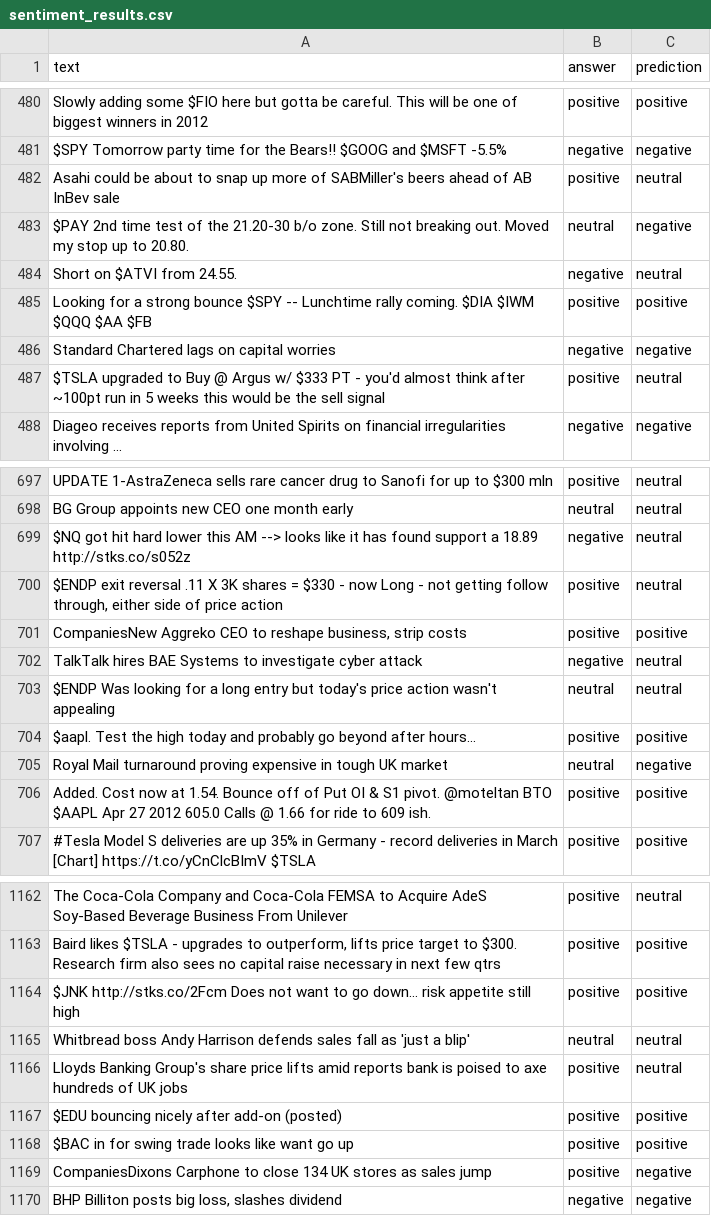
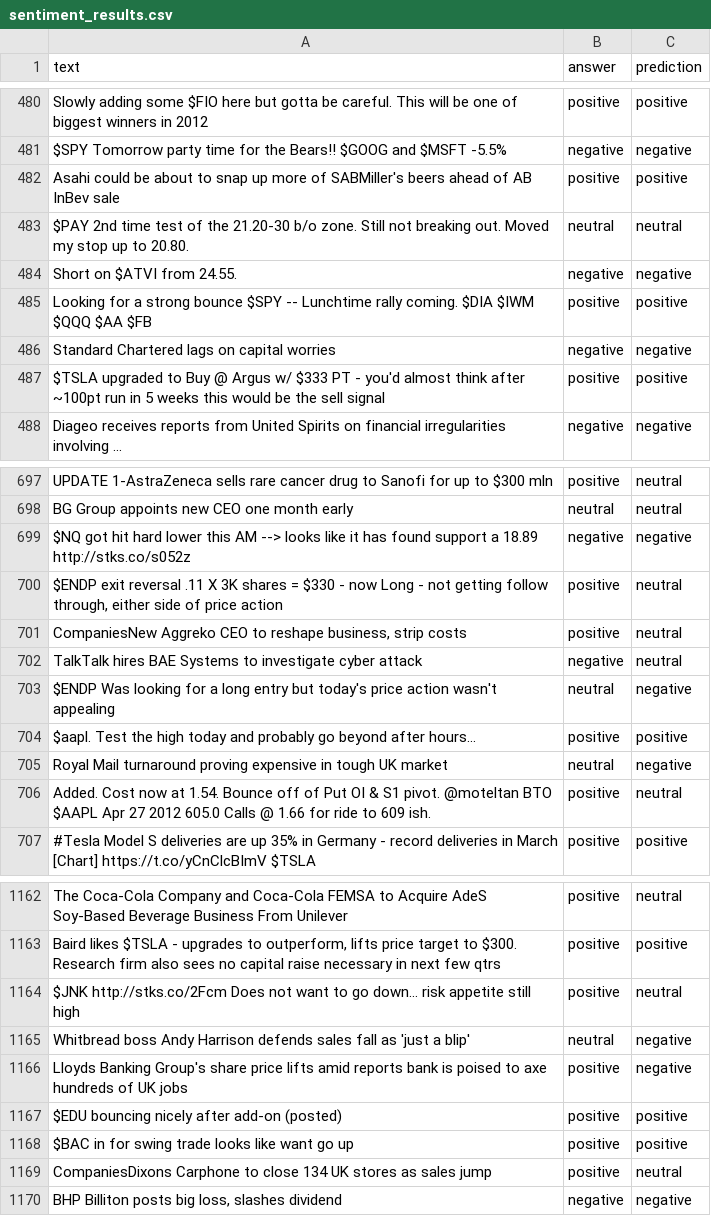
Before and after one commit to Niklauseik/Personality-FT, a CSV file: results/sentiment/fiqa-4o/sentiment_results.csv, drawn as a sheet; only a part is shown, gaps mark what is left out; the diff covers the shown part only.

```diff
--- a/results/sentiment/fiqa-4o/sentiment_results.csv
+++ b/results/sentiment/fiqa-4o/sentiment_results.csv
@@ -481,8 +481,8 @@ Slowly adding some $FIO here but gotta be careful. This will be one of biggest w
 $SPY Tomorrow party time for the Bears!! $GOOG and $MSFT -5.5%,negative,negative
-Asahi could be about to snap up more of SABMiller's beers ahead of AB InBev sale,positive,neutral
-$PAY 2nd time test of the 21.20-30 b/o zone.  Still not breaking out.  Moved my stop up to 20.80.,neutral,negative
-Short on $ATVI from 24.55.,negative,neutral
+Asahi could be about to snap up more of SABMiller's beers ahead of AB InBev sale,positive,positive
+$PAY 2nd time test of the 21.20-30 b/o zone.  Still not breaking out.  Moved my stop up to 20.80.,neutral,neutral
+Short on $ATVI from 24.55.,negative,negative
 Looking for a strong bounce $SPY -- Lunchtime rally coming. $DIA $IWM $QQQ $AA $FB,positive,positive
 Standard Chartered lags on capital worries,negative,negative
-$TSLA upgraded to Buy @ Argus w/ $333 PT - you'd almost think after ~100pt run in 5 weeks this would be the sell signal,positive,neutral
+$TSLA upgraded to Buy @ Argus w/ $333 PT - you'd almost think after ~100pt run in 5 weeks this would be the sell signal,positive,positive
 Diageo receives reports from United Spirits on financial irregularities involving ...,negative,negative
@@ -698,10 +698,10 @@ UPDATE 1-AstraZeneca sells rare cancer drug to Sanofi for up to $300 mln,positiv
 BG Group appoints new CEO one month early,neutral,neutral
-$NQ got hit hard lower this AM --> looks like it has found support a 18.89 http://stks.co/s052z,negative,neutral
+$NQ got hit hard lower this AM --> looks like it has found support a 18.89 http://stks.co/s052z,negative,negative
 "$ENDP exit reversal .11 X 3K shares = $330 - now Long - not getting follow through, either side of price action",positive,neutral
-"CompaniesNew Aggreko CEO to reshape business, strip costs",positive,positive
+"CompaniesNew Aggreko CEO to reshape business, strip costs",positive,neutral
 TalkTalk hires BAE Systems to investigate cyber attack,negative,neutral
-$ENDP Was looking for a long entry but today's price action wasn't appealing,neutral,neutral
+$ENDP Was looking for a long entry but today's price action wasn't appealing,neutral,negative
 $aapl.  Test the high today and probably go beyond after hours...,positive,positive
 Royal Mail turnaround proving expensive in tough UK market,neutral,negative
-Added. Cost now at 1.54. Bounce off of Put OI & S1 pivot. @moteltan BTO $AAPL Apr 27 2012 605.0 Calls @ 1.66 for ride to 609 ish.,positive,positive
+Added. Cost now at 1.54. Bounce off of Put OI & S1 pivot. @moteltan BTO $AAPL Apr 27 2012 605.0 Calls @ 1.66 for ride to 609 ish.,positive,neutral
 #Tesla Model S deliveries are up 35% in Germany - record deliveries in March [Chart] https://t.co/yCnClcBImV  $TSLA,positive,positive
@@ -1163,8 +1163,8 @@ The Coca-Cola Company and Coca-Cola FEMSA to Acquire AdeS Soy-Based Beverage Bus
 "Baird likes $TSLA - upgrades to outperform, lifts price target to $300. Research firm also sees no capital raise necessary in next few qtrs",positive,positive
-$JNK http://stks.co/2Fcm Does not want to go down... risk appetite still high,positive,positive
-Whitbread boss Andy Harrison defends sales fall as 'just a blip',neutral,neutral
-Lloyds Banking Group's share price lifts amid reports bank is poised to axe hundreds of UK jobs,positive,neutral
+$JNK http://stks.co/2Fcm Does not want to go down... risk appetite still high,positive,neutral
+Whitbread boss Andy Harrison defends sales fall as 'just a blip',neutral,negative
+Lloyds Banking Group's share price lifts amid reports bank is poised to axe hundreds of UK jobs,positive,negative
 $EDU bouncing nicely after add-on (posted),positive,positive
 $BAC in for swing trade  looks like want go up,positive,positive
-CompaniesDixons Carphone to close 134 UK stores as sales jump,positive,negative
+CompaniesDixons Carphone to close 134 UK stores as sales jump,positive,neutral
 "BHP Billiton posts big loss, slashes dividend",negative,negative
```
Also changed, not shown: 2 moved rows and 78 edited cells elsewhere in this file, results/sentiment/fiqa-4o-thinking/sentiment_results.csv, 40 other files.
